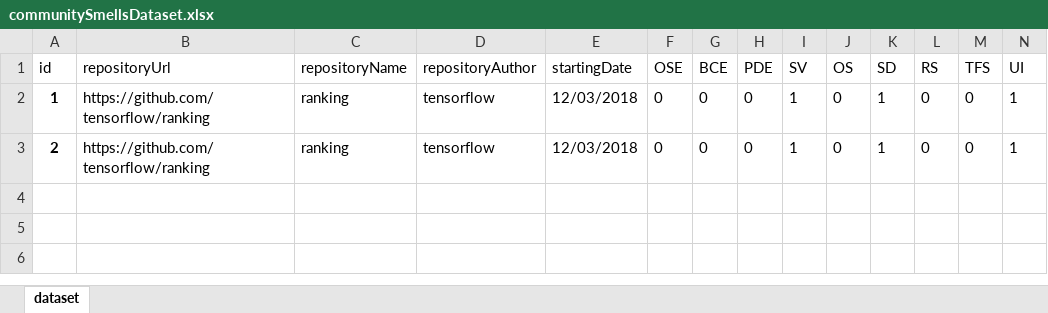
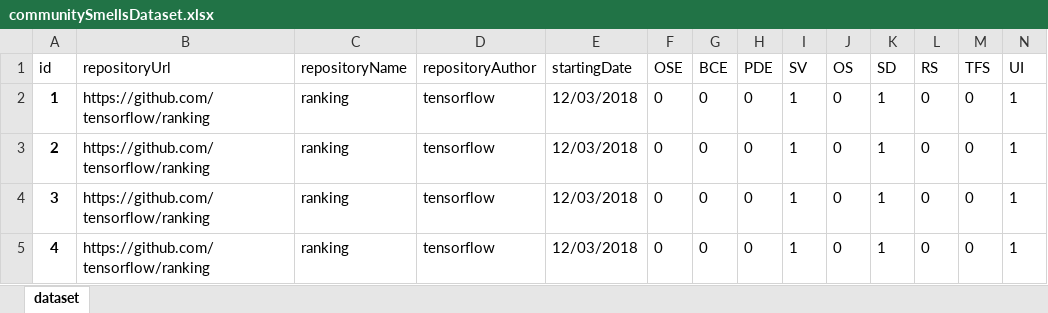
Before and after one commit to MariaPinguelli/csDetector, an Excel workbook: communitySmellsDataset.xlsx, sheet dataset, drawn as a sheet; only a part is shown; values as stored, in another font and other column widths than the file's, no borders; rows hold the shown columns only; the diff names each change by its address in the sheet, - before the commit and + after, or states it on an @@ line.

```diff
--- a/communitySmellsDataset.xlsx (sheet dataset)
+++ b/communitySmellsDataset.xlsx (sheet dataset)
+row 4: 3 | https://github.com/tensorflow/ranking | ranking | tensorflow | 12/03/2018 | 0 | 0 | 0 | 1 | 0 | 1 | 0 | 0 | 1
+row 5: 4 | https://github.com/tensorflow/ranking | ranking | tensorflow | 12/03/2018 | 0 | 0 | 0 | 1 | 0 | 1 | 0 | 0 | 1
```
Also changed, not shown: 3 other files.
